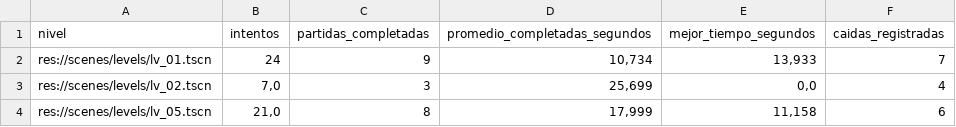
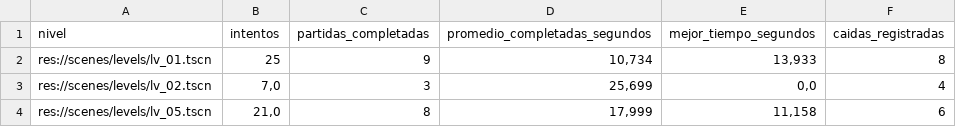
Before and after one commit to MauroMelender/ProtoProyectGensaku, a CSV file: Metricas/resumen_metricas.csv, drawn as a sheet.

```diff
--- a/Metricas/resumen_metricas.csv
+++ b/Metricas/resumen_metricas.csv
@@ -1,3 +1,3 @@
 "nivel";"intentos";"partidas_completadas";"promedio_completadas_segundos";"mejor_tiempo_segundos";"caidas_registradas"
-"res://scenes/levels/lv_01.tscn";"24";"9";"10,734";"13,933";"7"
+"res://scenes/levels/lv_01.tscn";"25";"9";"10,734";"13,933";"8"
 "res://scenes/levels/lv_02.tscn";"7,0";"3";"25,699";"0,0";"4"
```
Also changed, not shown: Metricas/mapa_calor_caidas.csv, Metricas/metricas_partidas.csv, 2 other files.
